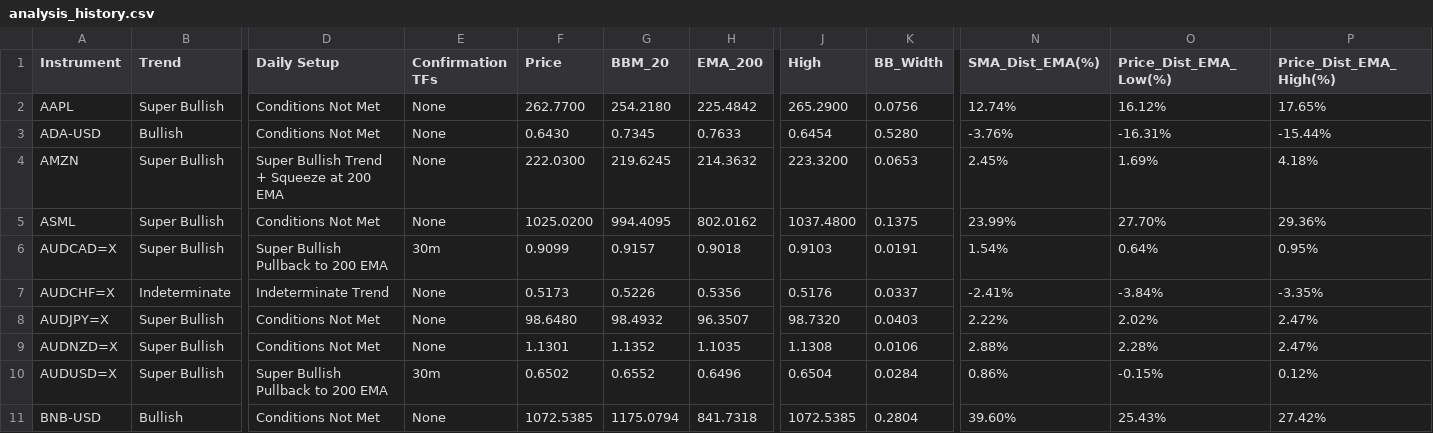
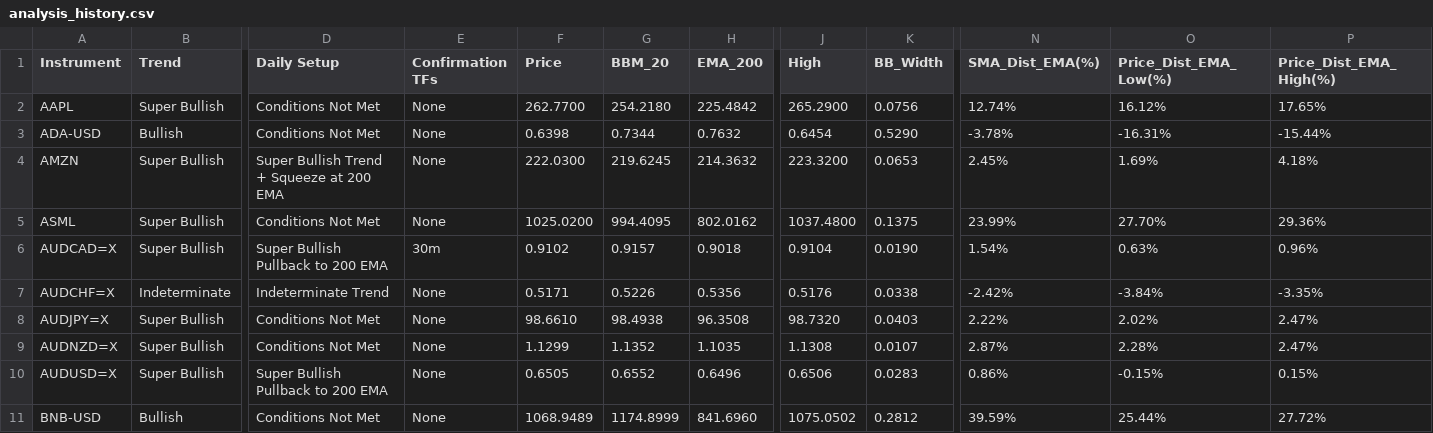
Before and after one commit to leongewv/automated-ticker-analyzer, a CSV file: analysis_history.csv, drawn as a sheet; only a part is shown, gaps mark what is left out; the diff covers the shown part only; the diff names each change by its address in the sheet, - before the commit and + after, or states it on an @@ line.

```diff
--- a/analysis_history.csv
+++ b/analysis_history.csv
-F3 (Price): 0.6430
+F3 (Price): 0.6398
-G3 (BBM_20): 0.7345
+G3 (BBM_20): 0.7344
-H3 (EMA_200): 0.7633
+H3 (EMA_200): 0.7632
-K3 (BB_Width): 0.5280
+K3 (BB_Width): 0.5290
-N3 (SMA_Dist_EMA(%)): -3.76%
+N3 (SMA_Dist_EMA(%)): -3.78%
-F6 (Price): 0.9099
+F6 (Price): 0.9102
-J6 (High): 0.9103
+J6 (High): 0.9104
-K6 (BB_Width): 0.0191
+K6 (BB_Width): 0.0190
-O6 (Price_Dist_EMA_Low(%)): 0.64%
+O6 (Price_Dist_EMA_Low(%)): 0.63%
-P6 (Price_Dist_EMA_High(%)): 0.95%
+P6 (Price_Dist_EMA_High(%)): 0.96%
-F7 (Price): 0.5173
+F7 (Price): 0.5171
-K7 (BB_Width): 0.0337
+K7 (BB_Width): 0.0338
-N7 (SMA_Dist_EMA(%)): -2.41%
+N7 (SMA_Dist_EMA(%)): -2.42%
-F8 (Price): 98.6480
+F8 (Price): 98.6610
-G8 (BBM_20): 98.4932
+G8 (BBM_20): 98.4938
-H8 (EMA_200): 96.3507
+H8 (EMA_200): 96.3508
-F9 (Price): 1.1301
+F9 (Price): 1.1299
-K9 (BB_Width): 0.0106
+K9 (BB_Width): 0.0107
-N9 (SMA_Dist_EMA(%)): 2.88%
+N9 (SMA_Dist_EMA(%)): 2.87%
-E10 (Confirmation TFs): 30m
+E10 (Confirmation TFs): None
-F10 (Price): 0.6502
+F10 (Price): 0.6505
-J10 (High): 0.6504
+J10 (High): 0.6506
-K10 (BB_Width): 0.0284
+K10 (BB_Width): 0.0283
-P10 (Price_Dist_EMA_High(%)): 0.12%
+P10 (Price_Dist_EMA_High(%)): 0.15%
-F11 (Price): 1072.5385
+F11 (Price): 1068.9489
-G11 (BBM_20): 1175.0794
+G11 (BBM_20): 1174.8999
-H11 (EMA_200): 841.7318
+H11 (EMA_200): 841.6960
-J11 (High): 1072.5385
+J11 (High): 1075.0502
-K11 (BB_Width): 0.2804
+K11 (BB_Width): 0.2812
-N11 (SMA_Dist_EMA(%)): 39.60%
+N11 (SMA_Dist_EMA(%)): 39.59%
-O11 (Price_Dist_EMA_Low(%)): 25.43%
+O11 (Price_Dist_EMA_Low(%)): 25.44%
-P11 (Price_Dist_EMA_High(%)): 27.42%
+P11 (Price_Dist_EMA_High(%)): 27.72%
```
Also changed, not shown: 96 edited cells elsewhere in this file.
